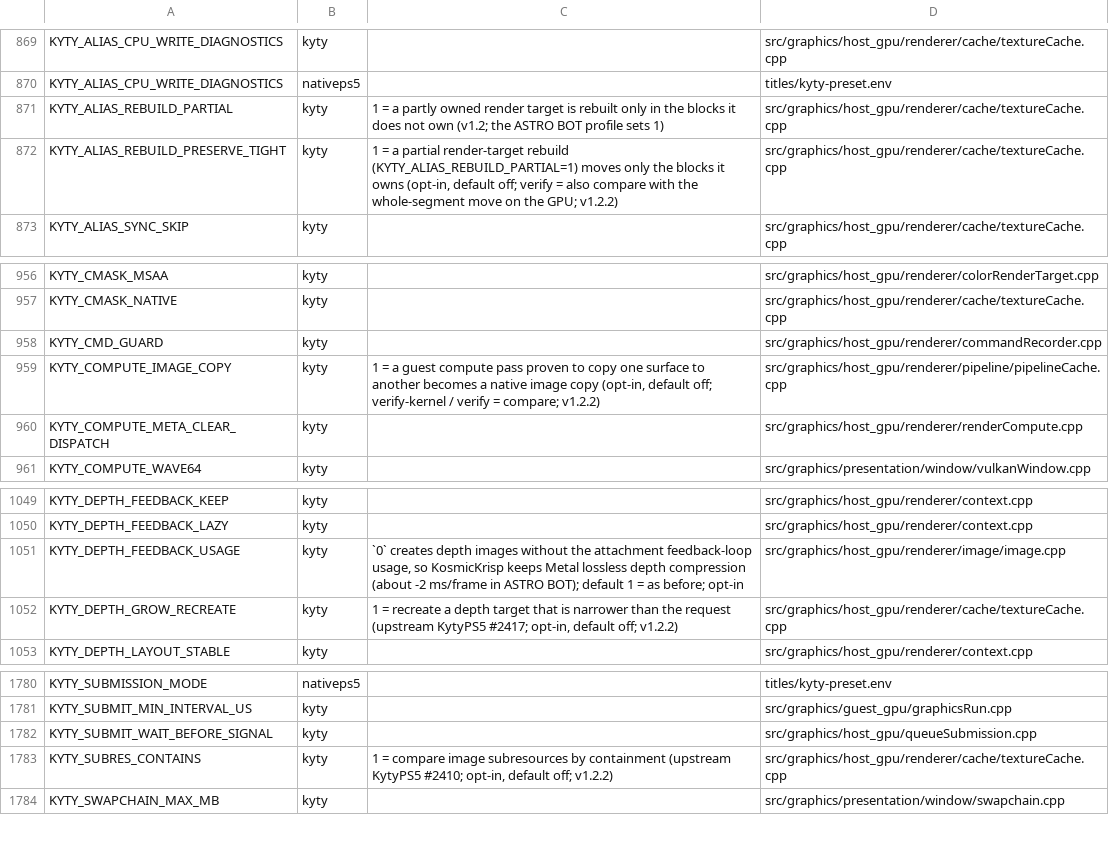
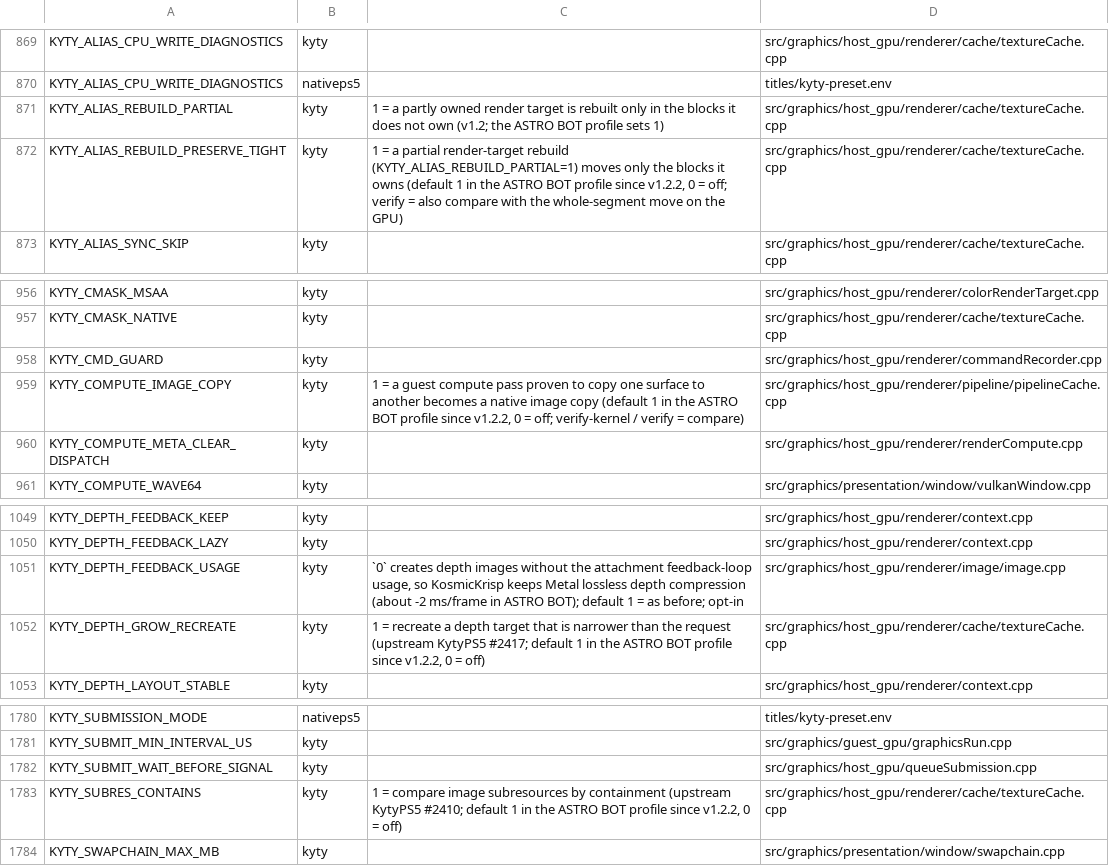
Before and after one commit to computerguy526/nativeps5, a TSV file: docs/env_switches.tsv, drawn as a sheet; only a part is shown, gaps mark what is left out.

```diff
--- a/docs/env_switches.tsv
+++ b/docs/env_switches.tsv
@@ -871,3 +871,3 @@ KYTY_ALIAS_CPU_WRITE_DIAGNOSTICS	nativeps5		titles/kyty-preset.env
 KYTY_ALIAS_REBUILD_PARTIAL	kyty	1 = a partly owned render target is rebuilt only in the blocks it does not own (v1.2; the ASTRO BOT profile sets 1)	src/graphics/host_gpu/renderer/cache/textureCache.cpp
-KYTY_ALIAS_REBUILD_PRESERVE_TIGHT	kyty	1 = a partial render-target rebuild (KYTY_ALIAS_REBUILD_PARTIAL=1) moves only the blocks it owns (opt-in, default off; verify = also compare with the whole-segment move on the GPU; v1.2.2)	src/graphics/host_gpu/renderer/cache/textureCache.cpp
+KYTY_ALIAS_REBUILD_PRESERVE_TIGHT	kyty	1 = a partial render-target rebuild (KYTY_ALIAS_REBUILD_PARTIAL=1) moves only the blocks it owns (default 1 in the ASTRO BOT profile since v1.2.2, 0 = off; verify = also compare with the whole-segment move on the GPU)	src/graphics/host_gpu/renderer/cache/textureCache.cpp
 KYTY_ALIAS_SYNC_SKIP	kyty		src/graphics/host_gpu/renderer/cache/textureCache.cpp
@@ -958,3 +958,3 @@ KYTY_CMASK_NATIVE	kyty		src/graphics/host_gpu/renderer/cache/textureCache.cpp
 KYTY_CMD_GUARD	kyty		src/graphics/host_gpu/renderer/commandRecorder.cpp
-KYTY_COMPUTE_IMAGE_COPY	kyty	1 = a guest compute pass proven to copy one surface to another becomes a native image copy (opt-in, default off; verify-kernel / verify = compare; v1.2.2)	src/graphics/host_gpu/renderer/pipeline/pipelineCache.cpp
+KYTY_COMPUTE_IMAGE_COPY	kyty	1 = a guest compute pass proven to copy one surface to another becomes a native image copy (default 1 in the ASTRO BOT profile since v1.2.2, 0 = off; verify-kernel / verify = compare)	src/graphics/host_gpu/renderer/pipeline/pipelineCache.cpp
 KYTY_COMPUTE_META_CLEAR_DISPATCH	kyty		src/graphics/host_gpu/renderer/renderCompute.cpp
@@ -1051,3 +1051,3 @@ KYTY_DEPTH_FEEDBACK_LAZY	kyty		src/graphics/host_gpu/renderer/context.cpp
 KYTY_DEPTH_FEEDBACK_USAGE	kyty	`0` creates depth images without the attachment feedback-loop usage, so KosmicKrisp keeps Metal lossless depth compression (about -2 ms/frame in ASTRO BOT); default 1 = as before; opt-in	src/graphics/host_gpu/renderer/image/image.cpp
-KYTY_DEPTH_GROW_RECREATE	kyty	1 = recreate a depth target that is narrower than the request (upstream KytyPS5 #2417; opt-in, default off; v1.2.2)	src/graphics/host_gpu/renderer/cache/textureCache.cpp
+KYTY_DEPTH_GROW_RECREATE	kyty	1 = recreate a depth target that is narrower than the request (upstream KytyPS5 #2417; default 1 in the ASTRO BOT profile since v1.2.2, 0 = off)	src/graphics/host_gpu/renderer/cache/textureCache.cpp
 KYTY_DEPTH_LAYOUT_STABLE	kyty		src/graphics/host_gpu/renderer/context.cpp
@@ -1782,3 +1782,3 @@ KYTY_SUBMIT_MIN_INTERVAL_US	kyty		src/graphics/guest_gpu/graphicsRun.cpp
 KYTY_SUBMIT_WAIT_BEFORE_SIGNAL	kyty		src/graphics/host_gpu/queueSubmission.cpp
-KYTY_SUBRES_CONTAINS	kyty	1 = compare image subresources by containment (upstream KytyPS5 #2410; opt-in, default off; v1.2.2)	src/graphics/host_gpu/renderer/cache/textureCache.cpp
+KYTY_SUBRES_CONTAINS	kyty	1 = compare image subresources by containment (upstream KytyPS5 #2410; default 1 in the ASTRO BOT profile since v1.2.2, 0 = off)	src/graphics/host_gpu/renderer/cache/textureCache.cpp
 KYTY_SWAPCHAIN_MAX_MB	kyty		src/graphics/presentation/window/swapchain.cpp
```
Also changed, not shown: games/PPSA21564/game.tsv, 2 other files.
